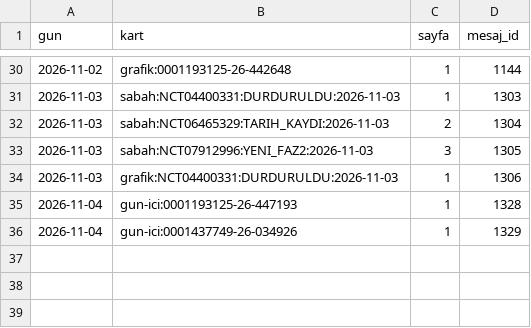
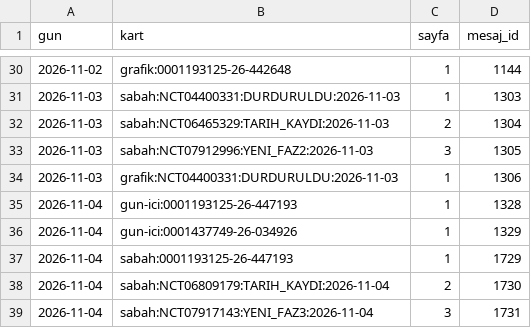
Before and after one commit to senoldak/rasathane, a CSV file: biOF/rasathane/veri/gonderilen_kartlar.csv, drawn as a sheet; only a part is shown, gaps mark what is left out.

Commit message:
biOF: rasathane durumu güncellendi (sabah) [skip ci]

```diff
--- a/biOF/rasathane/veri/gonderilen_kartlar.csv
+++ b/biOF/rasathane/veri/gonderilen_kartlar.csv
@@ -36 +36,4 @@ gun,kart,sayfa,mesaj_id
 2026-11-04,gun-ici:0001437749-26-034926,1,1329
+2026-11-04,sabah:0001193125-26-447193,1,1729
+2026-11-04,sabah:NCT06809179:TARIH_KAYDI:2026-11-04,2,1730
+2026-11-04,sabah:NCT07917143:YENI_FAZ3:2026-11-04,3,1731
```
Also changed, not shown: 2 other files.
